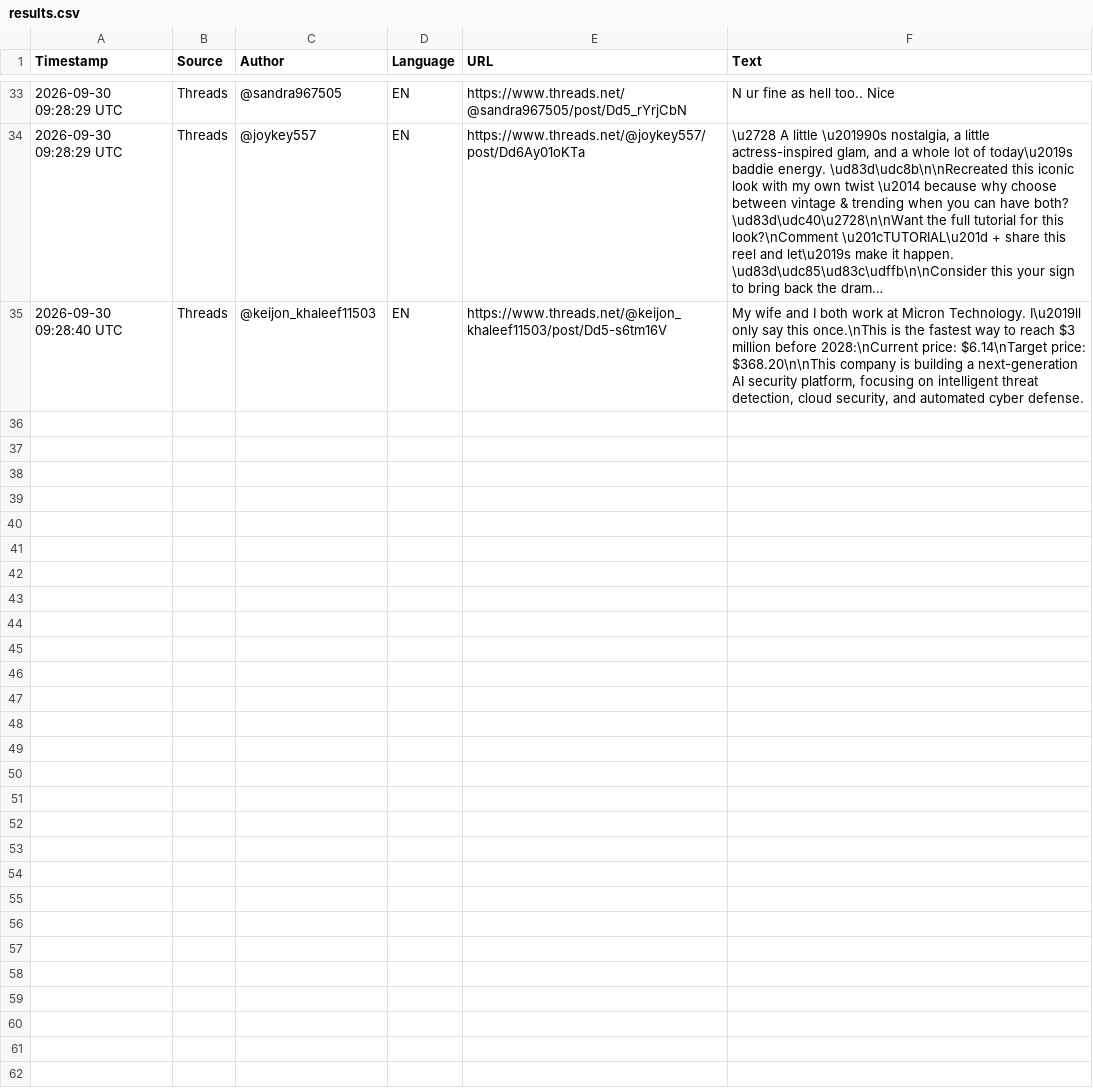
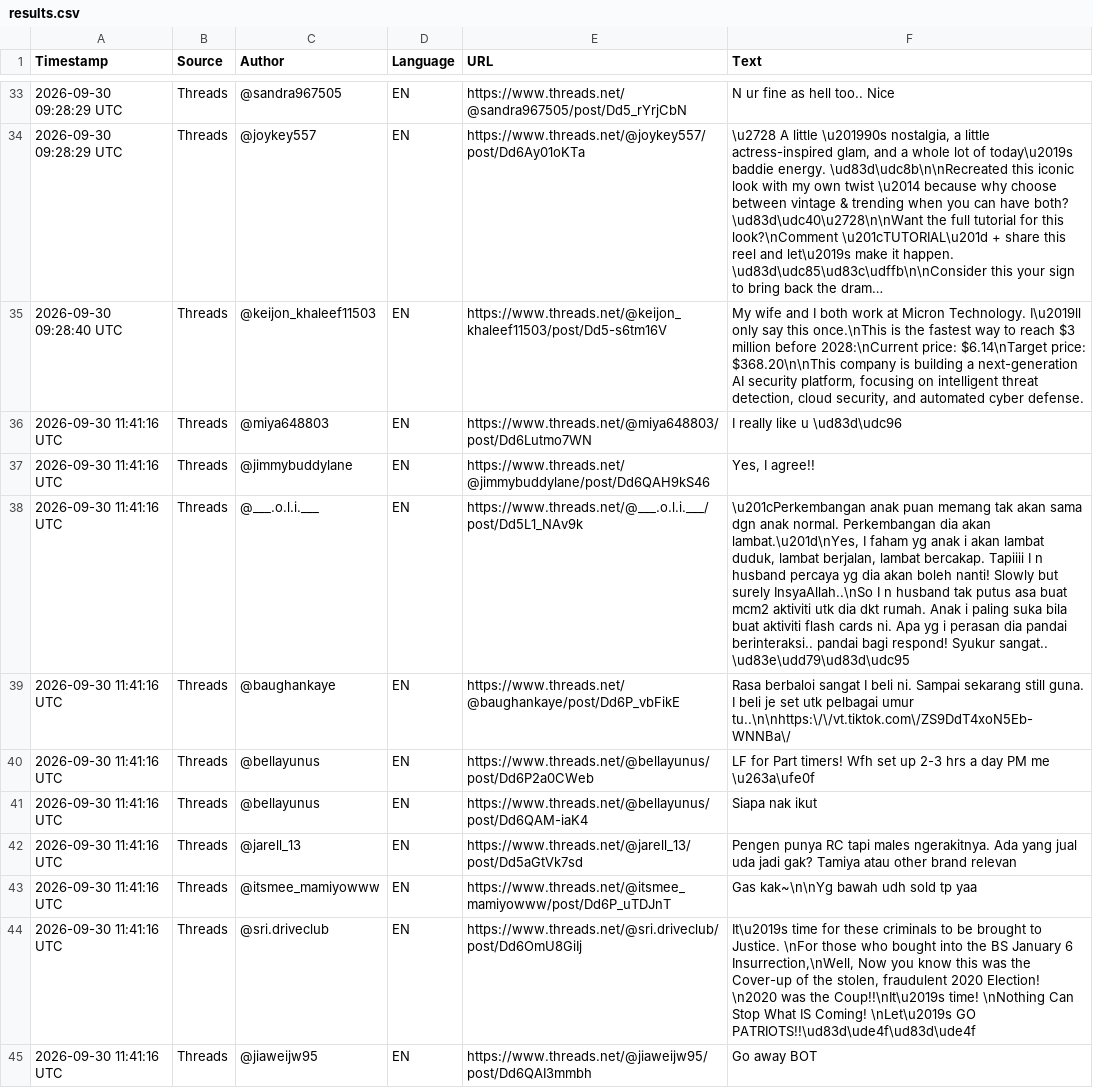
Before and after one commit to TrillionaireViier/Parserforall, a CSV file: results.csv, drawn as a sheet; only a part is shown, gaps mark what is left out; long unchanged cells end in …; the diff covers the shown part only; the diff names each change by its address in the sheet, - before the commit and + after, or states it on an @@ line.

Commit message:
feat: Scraped 14+ new posts for #technology, total stored: 54 items

```diff
--- a/results.csv
+++ b/results.csv
+row 36: 2026-09-30 11:41:16 UTC | Threads | @miya648803 | EN | https://www.threads.net/@miya648803/post/Dd6Lutmo7WN | I really like u \ud83d\udc96
+row 37: 2026-09-30 11:41:16 UTC | Threads | @jimmybuddylane | EN | https://www.threads.net/@jimmybuddylane/post/Dd6QAH9kS46 | Yes, I agree!!
+row 38: 2026-09-30 11:41:16 UTC | Threads | @___.o.l.i.___ | EN | https://www.threads.net/@___.o.l.i.___/post/Dd5L1_NAv9k | \u201cPerkembangan anak puan memang tak akan sama dgn anak normal. Perkembangan dia akan lambat.\u201d\nYes, I faham yg anak i akan lambat duduk, lambat berjalan, lambat bercakap. Tapiiii I n husband percaya yg dia akan boleh nanti! Slowly but surely InsyaAllah..\nSo I n husband tak putus asa buat mcm2 aktiviti utk dia dkt rumah. Anak i paling suka bila buat aktiviti flash cards ni. Apa yg i perasan dia pandai berinteraksi.. pandai bagi respond! Syukur sangat.. \ud83e\udd79\ud83d\udc95
+row 39: 2026-09-30 11:41:16 UTC | Threads | @baughankaye | EN | https://www.threads.net/@baughankaye/post/Dd6P_vbFikE | Rasa berbaloi sangat I beli ni. Sampai sekarang still guna. I beli je set utk pelbagai umur tu..\n\nhttps:\/\/vt.tiktok.com\/ZS9DdT4xoN5Eb-WNNBa\/
+row 40: 2026-09-30 11:41:16 UTC | Threads | @bellayunus | EN | https://www.threads.net/@bellayunus/post/Dd6P2a0CWeb | LF for Part timers! Wfh set up 2-3 hrs a day PM me \u263a\ufe0f
+row 41: 2026-09-30 11:41:16 UTC | Threads | @bellayunus | EN | https://www.threads.net/@bellayunus/post/Dd6QAM-iaK4 | Siapa nak ikut
+row 42: 2026-09-30 11:41:16 UTC | Threads | @jarell_13 | EN | https://www.threads.net/@jarell_13/post/Dd5aGtVk7sd | Pengen punya RC tapi males ngerakitnya. Ada yang jual uda jadi gak? Tamiya atau other brand relevan
+row 43: 2026-09-30 11:41:16 UTC | Threads | @itsmee_mamiyowww | EN | https://www.threads.net/@itsmee_mamiyowww/post/Dd6P_uTDJnT | Gas kak~\n\nYg bawah udh sold tp yaa
+row 44: 2026-09-30 11:41:16 UTC | Threads | @sri.driveclub | EN | https://www.threads.net/@sri.driveclub/post/Dd6OmU8GiIj | It\u2019s time for these criminals to be brought to Justice. \nFor those who bought into the BS January 6 Insurrection,\nWell, Now you know this was the Cover-up of the stolen, fraudulent 2020 Election! \n2020 was the Coup!!\nIt\u2019s time! \nNothing Can Stop What IS Coming! \nLet\u2019s GO PATRIOTS!!\ud83d\ude4f\ud83d\ude4f
+row 45: 2026-09-30 11:41:16 UTC | Threads | @jiaweijw95 | EN | https://www.threads.net/@jiaweijw95/post/Dd6QAI3mmbh | Go away BOT
```
Also changed, not shown: 10 added rows elsewhere in this file, 3 other files.
